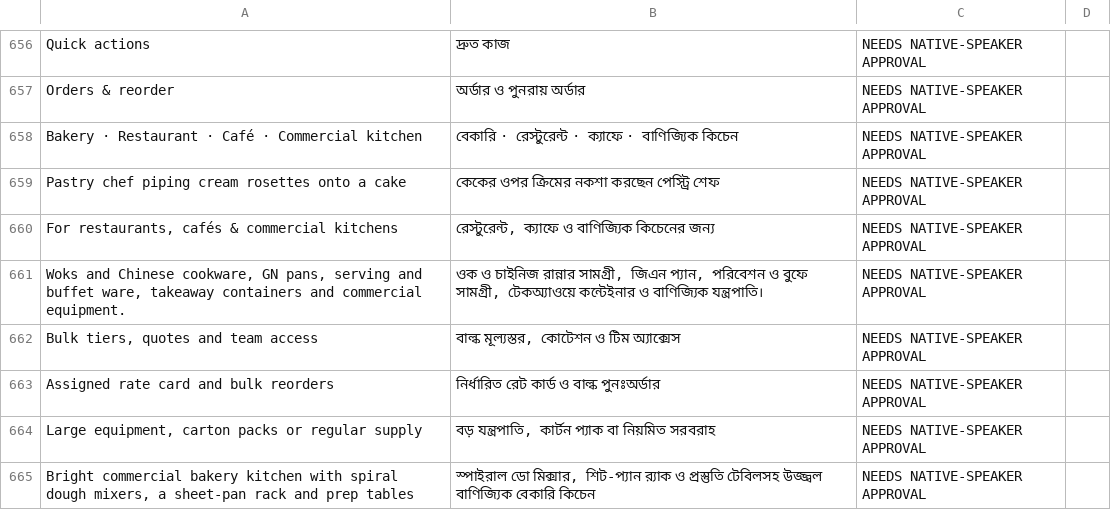
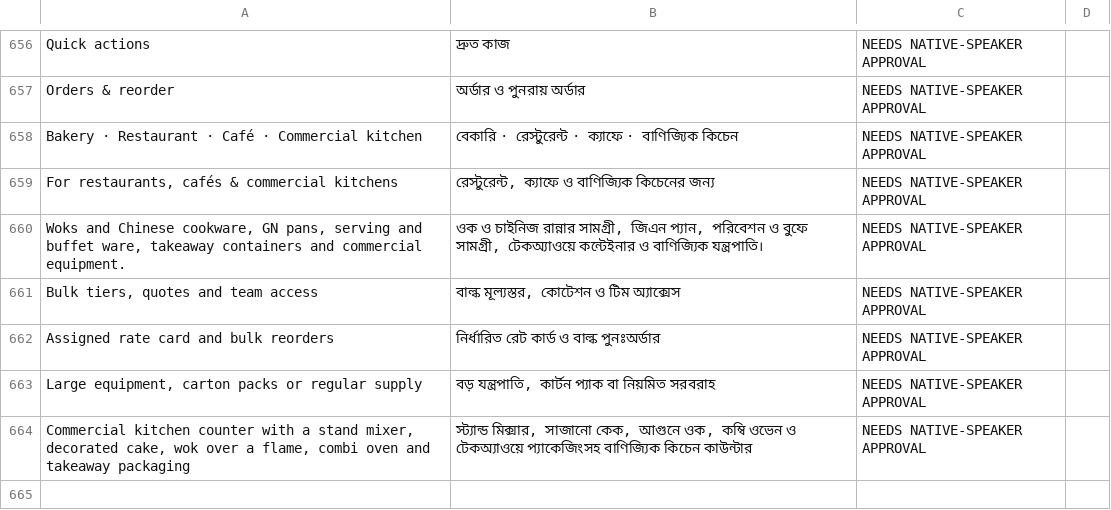
Before and after one commit to arnobai70-del/Baking_House_, a CSV file: docs/bangla-review.csv, drawn as a sheet; only a part is shown, gaps mark what is left out; removed rows and columns are numbered as before the commit, all else as after; the diff names each change by its address in the sheet, - before the commit and + after, or states it on an @@ line.

```diff
--- a/docs/bangla-review.csv
+++ b/docs/bangla-review.csv
-row 659: Pastry chef piping cream rosettes onto a cake | কেকের ওপর ক্রিমের নকশা করছেন পেস্ট্রি শেফ | NEEDS NATIVE-SPEAKER APPROVAL
-A664: Bright commercial bakery kitchen with spiral dough mixers, a sheet-pan rack and prep tables
+A664: Commercial kitchen counter with a stand mixer, decorated cake, wok over a flame, combi oven and takeaway packaging
-B664: স্পাইরাল ডো মিক্সার, শিট-প্যান র‍্যাক ও প্রস্তুতি টেবিলসহ উজ্জ্বল বাণিজ্যিক বেকারি কিচেন
+B664: স্ট্যান্ড মিক্সার, সাজানো কেক, আগুনে ওক, কম্বি ওভেন ও টেকঅ্যাওয়ে প্যাকেজিংসহ বাণিজ্যিক কিচেন কাউন্টার
```
Also changed, not shown: 15 other files.
